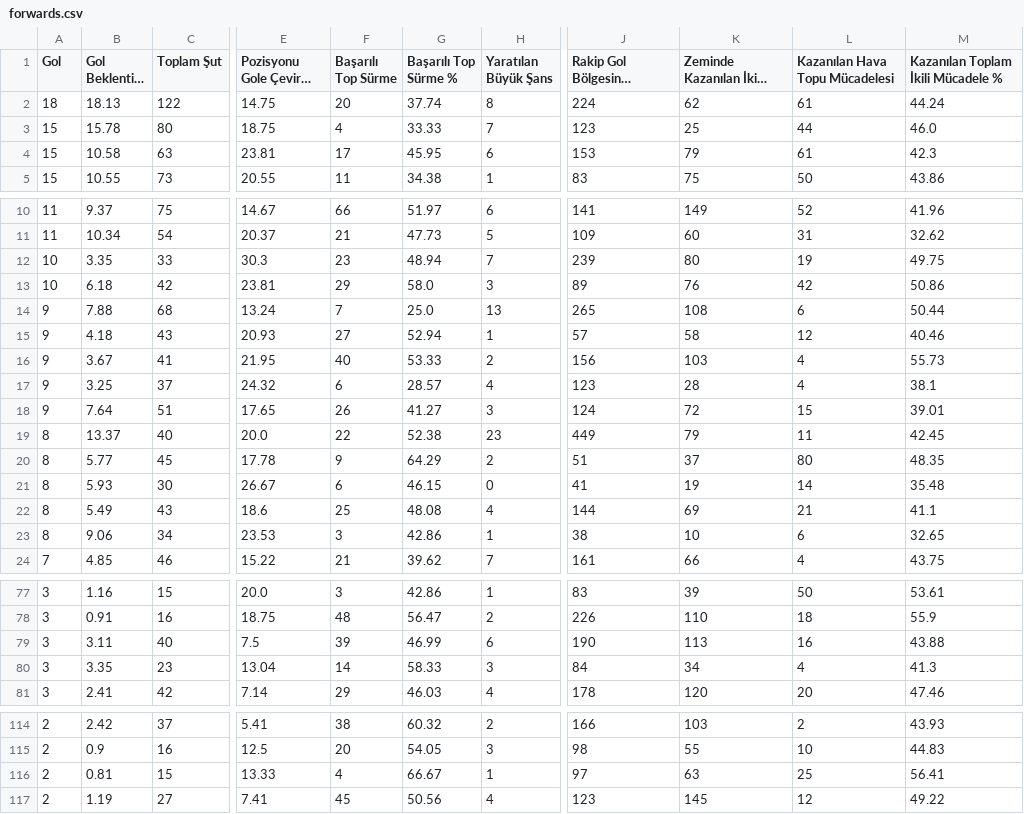
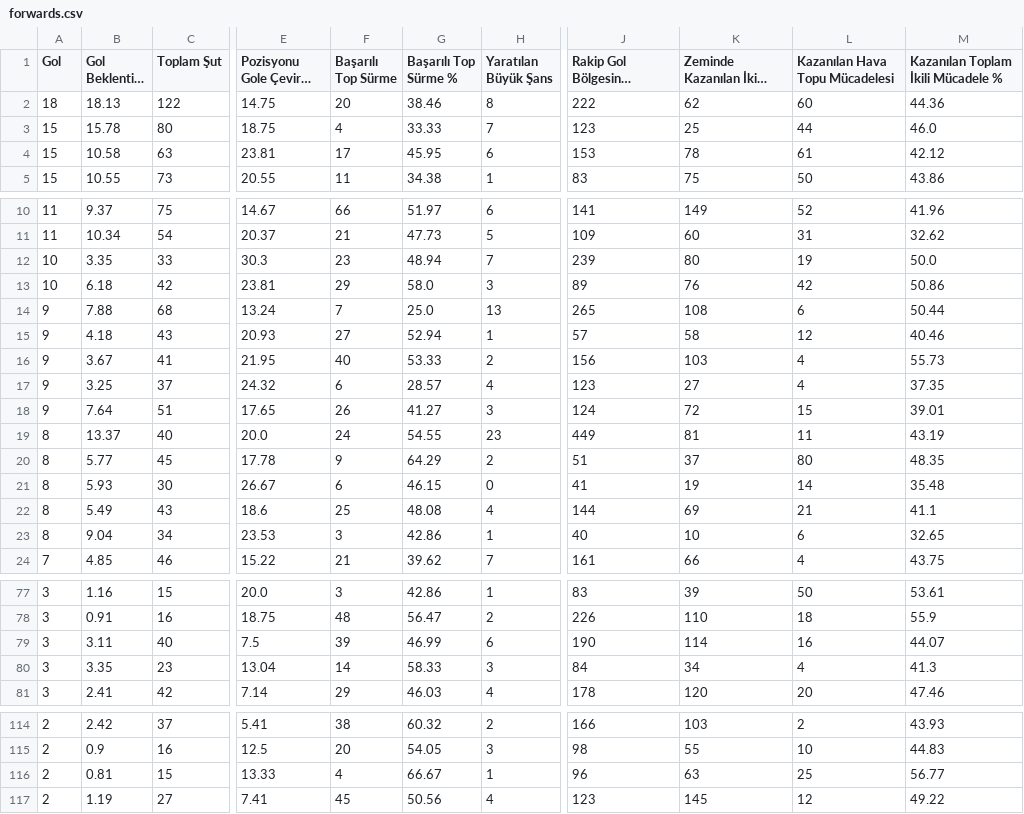
Before and after one commit to scatterradarcsv/csv_scatter_radar_total_noPos, a CSV file: forwards.csv, drawn as a sheet; only a part is shown, gaps mark what is left out; long unchanged cells end in …; the diff covers the shown part only; the diff names each change by its address in the sheet, - before the commit and + after, or states it on an @@ line.

Commit message:
Updated forwards.csv

```diff
--- a/forwards.csv
+++ b/forwards.csv
-G2 (Başarılı Top Sürme %): 37.74
+G2 (Başarılı Top Sürme %): 38.46
-J2: 224
+J2: 222
-L2 (Kazanılan Hava Topu Mücadelesi): 61
+L2 (Kazanılan Hava Topu Mücadelesi): 60
-M2: 44.24
+M2: 44.36
-K4 (Zeminde Kazanılan İkili Mücadele): 79
+K4 (Zeminde Kazanılan İkili Mücadele): 78
-M4: 42.3
+M4: 42.12
-M12: 49.75
+M12: 50.0
-K17 (Zeminde Kazanılan İkili Mücadele): 28
+K17 (Zeminde Kazanılan İkili Mücadele): 27
-M17: 38.1
+M17: 37.35
-F19 (Başarılı Top Sürme): 22
+F19 (Başarılı Top Sürme): 24
-G19 (Başarılı Top Sürme %): 52.38
+G19 (Başarılı Top Sürme %): 54.55
-K19 (Zeminde Kazanılan İkili Mücadele): 79
+K19 (Zeminde Kazanılan İkili Mücadele): 81
-M19: 42.45
+M19: 43.19
-B23 (Gol Beklentisi (xG)): 9.06
+B23 (Gol Beklentisi (xG)): 9.04
-J23: 38
+J23: 40
-K79 (Zeminde Kazanılan İkili Mücadele): 113
+K79 (Zeminde Kazanılan İkili Mücadele): 114
-M79: 43.88
+M79: 44.07
-J116: 97
+J116: 96
-M116: 56.41
+M116: 56.77
```
Also changed, not shown: 11 edited cells elsewhere in this file.
